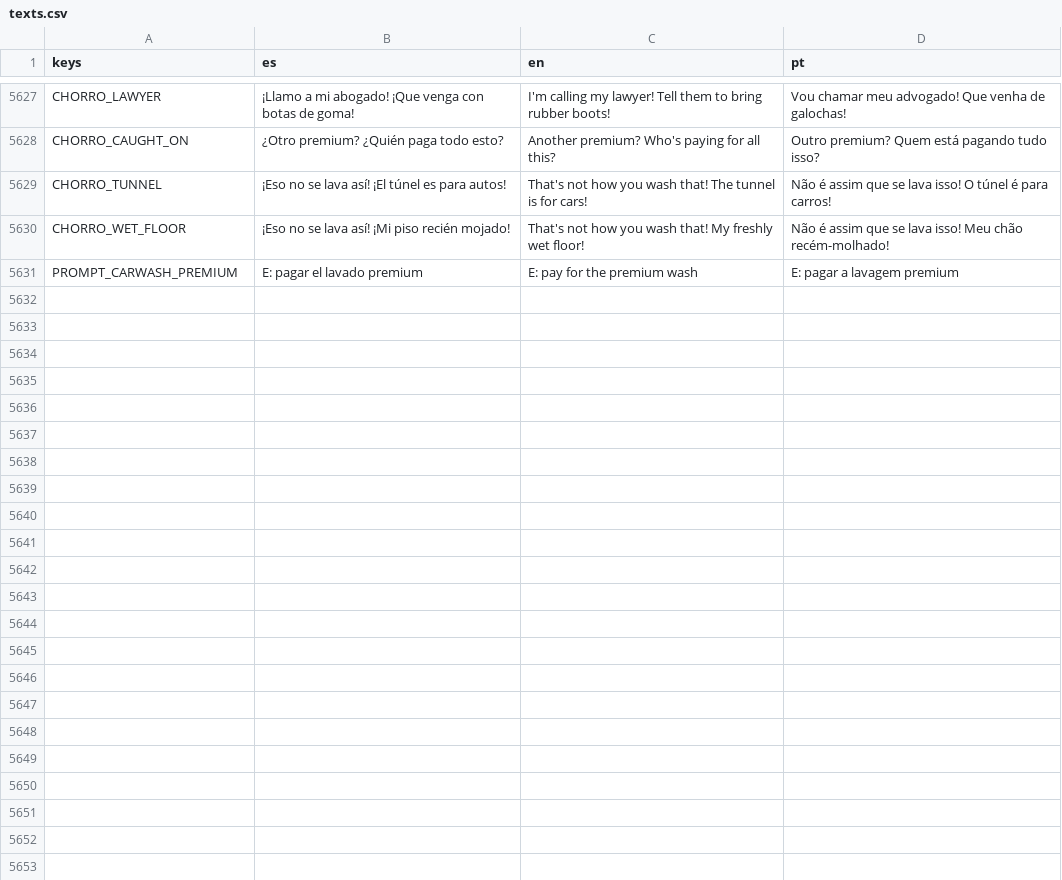
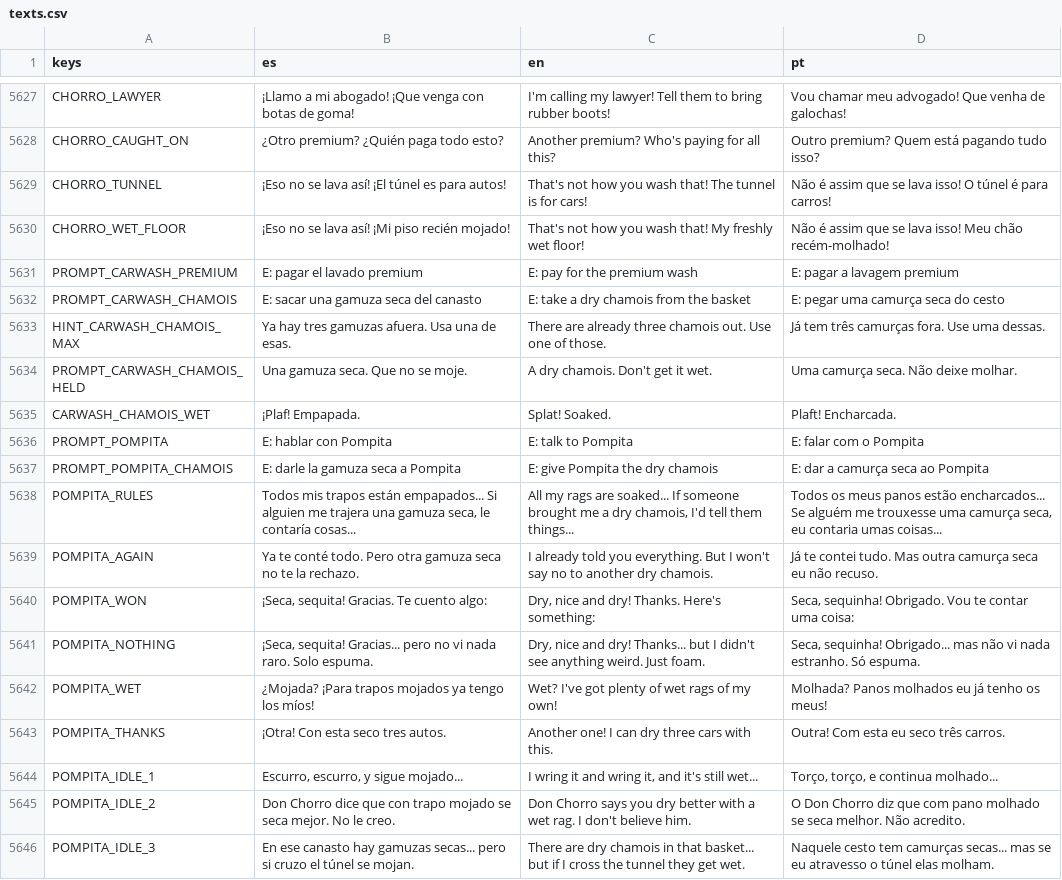
Before and after one commit to cristiangelini/BPD, a CSV file: translations/texts.csv, drawn as a sheet; only a part is shown, gaps mark what is left out; the diff names each change by its address in the sheet, - before the commit and + after, or states it on an @@ line.

```diff
--- a/translations/texts.csv
+++ b/translations/texts.csv
+row 5632: PROMPT_CARWASH_CHAMOIS | E: sacar una gamuza seca del canasto | E: take a dry chamois from the basket | E: pegar uma camurça seca do cesto
+row 5633: HINT_CARWASH_CHAMOIS_MAX | Ya hay tres gamuzas afuera. Usa una de esas. | There are already three chamois out. Use one of those. | Já tem três camurças fora. Use uma dessas.
+row 5634: PROMPT_CARWASH_CHAMOIS_HELD | Una gamuza seca. Que no se moje. | A dry chamois. Don't get it wet. | Uma camurça seca. Não deixe molhar.
+row 5635: CARWASH_CHAMOIS_WET | ¡Plaf! Empapada. | Splat! Soaked. | Plaft! Encharcada.
+row 5636: PROMPT_POMPITA | E: hablar con Pompita | E: talk to Pompita | E: falar com o Pompita
+row 5637: PROMPT_POMPITA_CHAMOIS | E: darle la gamuza seca a Pompita | E: give Pompita the dry chamois | E: dar a camurça seca ao Pompita
+row 5638: POMPITA_RULES | Todos mis trapos están empapados... Si alguien me trajera una gamuza seca, le contaría cosas... | All my rags are soaked... If someone brought me a dry chamois, I'd tell them things... | Todos os meus panos estão encharcados... Se alguém me trouxesse uma camurça seca, eu contaria umas coisas...
+row 5639: POMPITA_AGAIN | Ya te conté todo. Pero otra gamuza seca no te la rechazo. | I already told you everything. But I won't say no to another dry chamois. | Já te contei tudo. Mas outra camurça seca eu não recuso.
+row 5640: POMPITA_WON | ¡Seca, sequita! Gracias. Te cuento algo: | Dry, nice and dry! Thanks. Here's something: | Seca, sequinha! Obrigado. Vou te contar uma coisa:
+row 5641: POMPITA_NOTHING | ¡Seca, sequita! Gracias... pero no vi nada raro. Solo espuma. | Dry, nice and dry! Thanks... but I didn't see anything weird. Just foam. | Seca, sequinha! Obrigado... mas não vi nada estranho. Só espuma.
+row 5642: POMPITA_WET | ¿Mojada? ¡Para trapos mojados ya tengo los míos! | Wet? I've got plenty of wet rags of my own! | Molhada? Panos molhados eu já tenho os meus!
+row 5643: POMPITA_THANKS | ¡Otra! Con esta seco tres autos. | Another one! I can dry three cars with this. | Outra! Com esta eu seco três carros.
+row 5644: POMPITA_IDLE_1 | Escurro, escurro, y sigue mojado... | I wring it and wring it, and it's still wet... | Torço, torço, e continua molhado...
+row 5645: POMPITA_IDLE_2 | Don Chorro dice que con trapo mojado se seca mejor. No le creo. | Don Chorro says you dry better with a wet rag. I don't believe him. | O Don Chorro diz que com pano molhado se seca melhor. Não acredito.
+row 5646: POMPITA_IDLE_3 | En ese canasto hay gamuzas secas... pero si cruzo el túnel se mojan. | There are dry chamois in that basket... but if I cross the tunnel they get wet. | Naquele cesto tem camurças secas... mas se eu atravesso o túnel elas molham.
```
Also changed, not shown: 14 other files.
